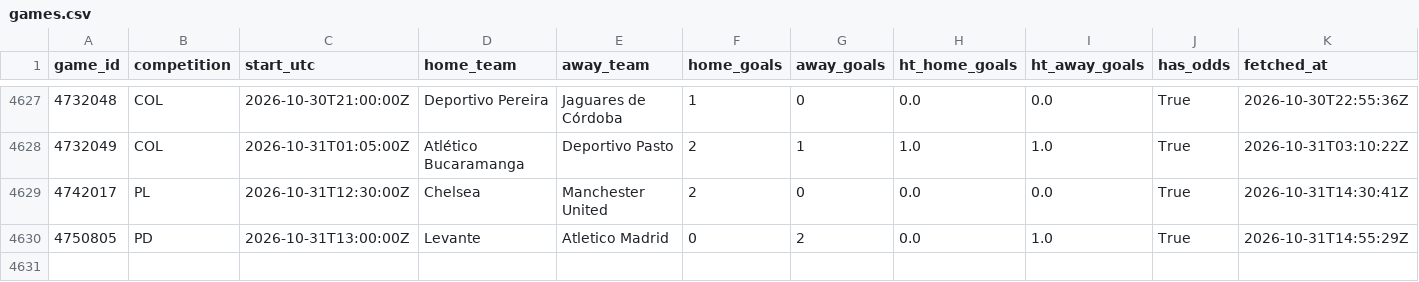
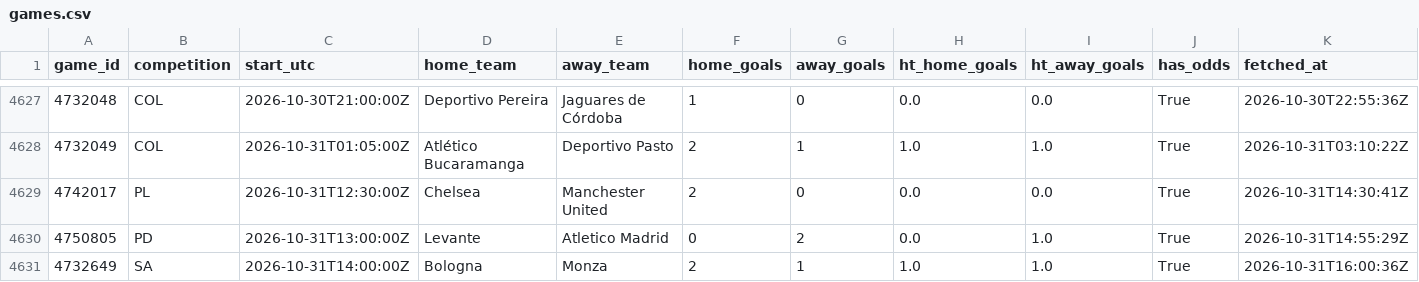
Before and after one commit to ecastc2607-cmd/football_prediction, a CSV file: data/tracking/events_365/games.csv, drawn as a sheet; only a part is shown, gaps mark what is left out; the diff names each change by its address in the sheet, - before the commit and + after, or states it on an @@ line.

```diff
--- a/data/tracking/events_365/games.csv
+++ b/data/tracking/events_365/games.csv
+row 4631: 4732649 | SA | 2026-10-31T14:00:00Z | Bologna | Monza | 2 | 1 | 1.0 | 1.0 | True | 2026-10-31T16:00:36Z
```
Also changed, not shown: data/tracking/live_odds_snapshots.csv, data/tracking/live_snapshots.csv, 3 other files.
